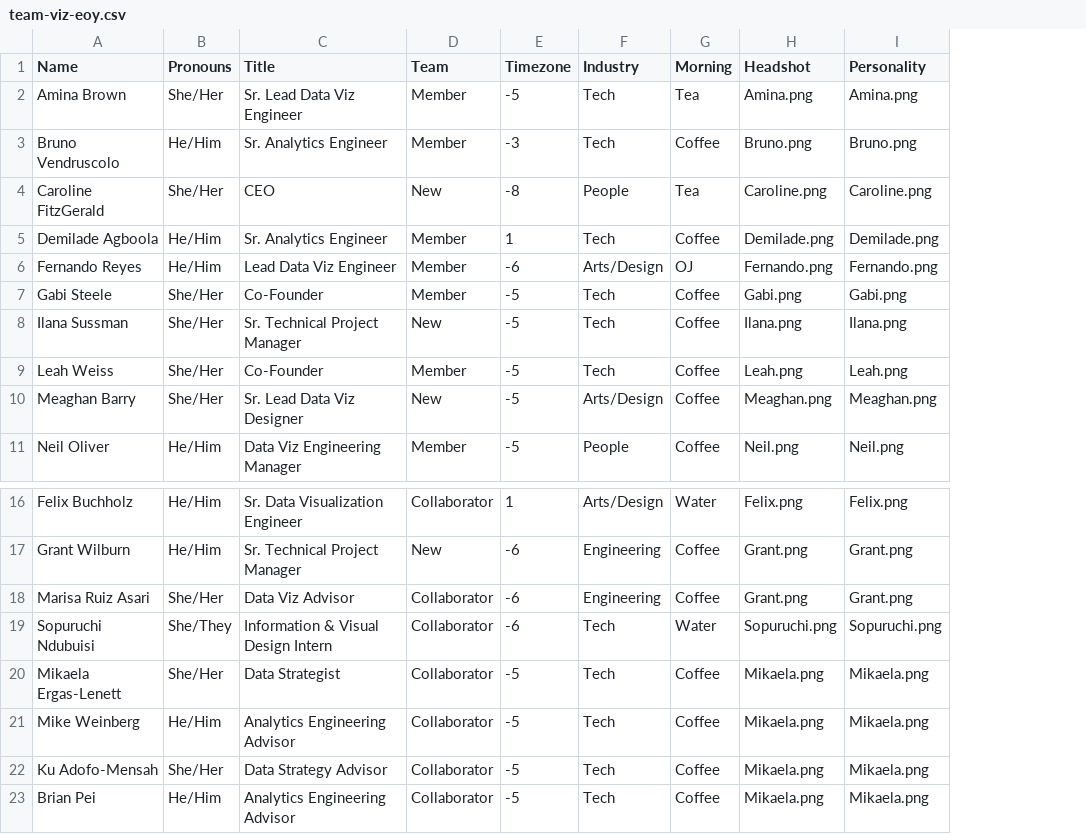
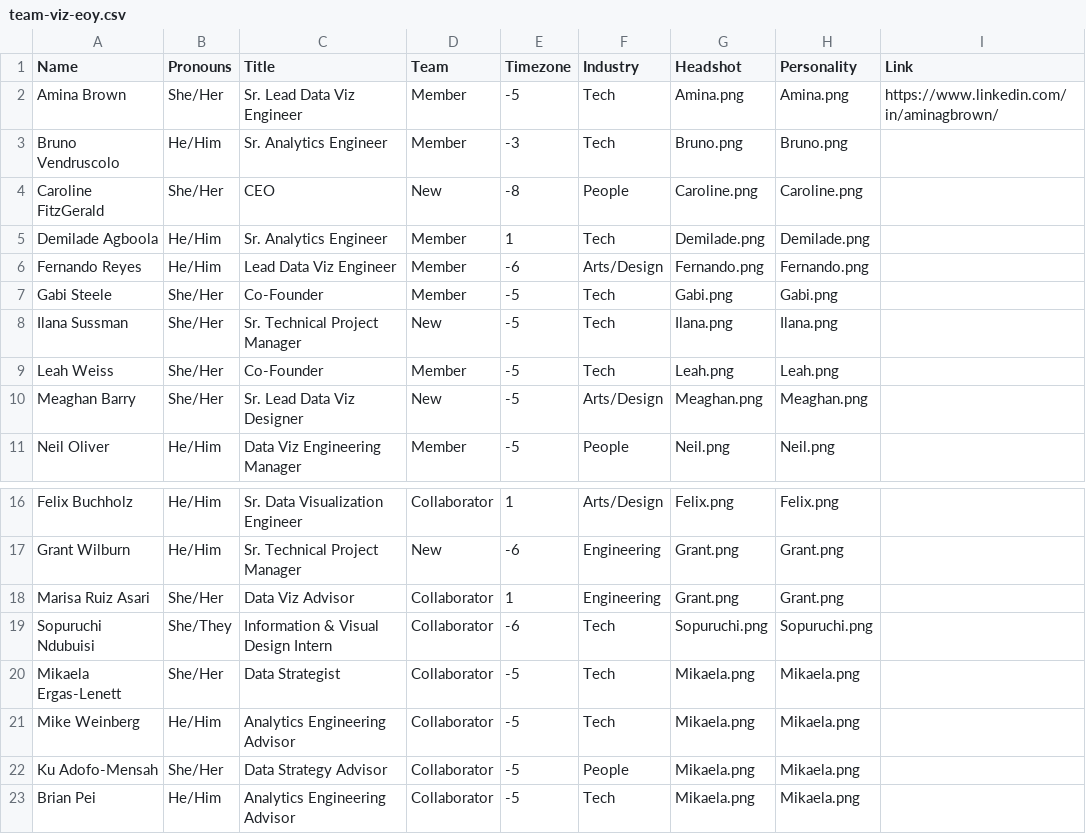
Before and after one commit to datacult/website-team-visual, a CSV file: team-viz-eoy.csv, drawn as a sheet; only a part is shown, gaps mark what is left out; removed rows and columns are numbered as before the commit, all else as after; the diff names each change by its address in the sheet, - before the commit and + after, or states it on an @@ line.

Commit message:
update eoy data structure

```diff
--- a/team-viz-eoy.csv
+++ b/team-viz-eoy.csv
-column G (Morning), rows 2-11: Tea | Coffee | Tea | Coffee | OJ | Coffee | Coffee | Coffee | Coffee | Coffee; rows 16-23: Water | Coffee | Coffee | Water | Coffee | Coffee | Coffee | Coffee
+column I (Link), row 2: https://www.linkedin.com/in/aminagbrown/
-E18 (Timezone): -6
+E18 (Timezone): 1
-F22 (Industry): Tech
+F22 (Industry): People
```
